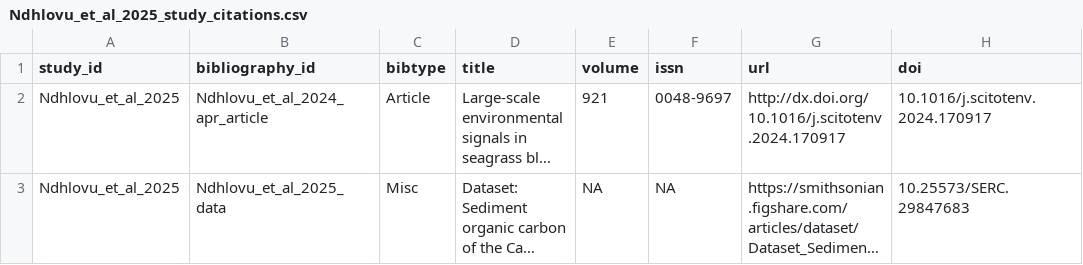
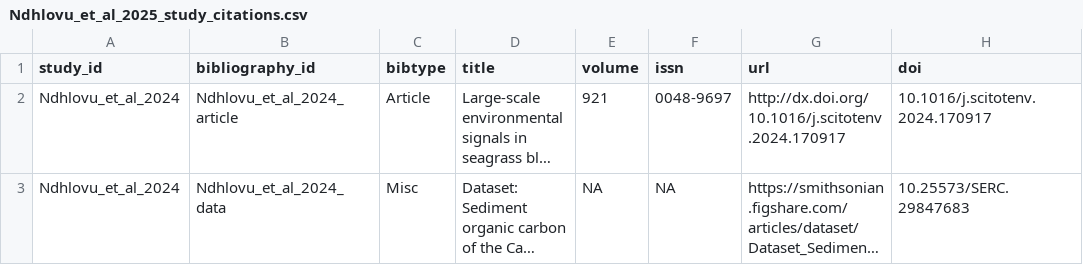
Before and after one commit to kaclewtak/CCN-Data-Library, a CSV file: data/primary_studies/Ndhlovu_et_al_2025/derivative/Ndhlovu_et_al_2025_study_citations.csv, drawn as a sheet; only a part is shown; long unchanged cells end in …; the diff names each change by its address in the sheet, - before the commit and + after, or states it on an @@ line.

```diff
--- a/data/primary_studies/Ndhlovu_et_al_2025/derivative/Ndhlovu_et_al_2025_study_citations.csv
+++ b/data/primary_studies/Ndhlovu_et_al_2025/derivative/Ndhlovu_et_al_2025_study_citations.csv
-A2:A3 (study_id): Ndhlovu_et_al_2025
+A2:A3 (study_id): Ndhlovu_et_al_2024
-B2 (bibliography_id): Ndhlovu_et_al_2024_apr_article
+B2 (bibliography_id): Ndhlovu_et_al_2024_article
-B3 (bibliography_id): Ndhlovu_et_al_2025_data
+B3 (bibliography_id): Ndhlovu_et_al_2024_data
```
Also changed, not shown: 2 other files.
